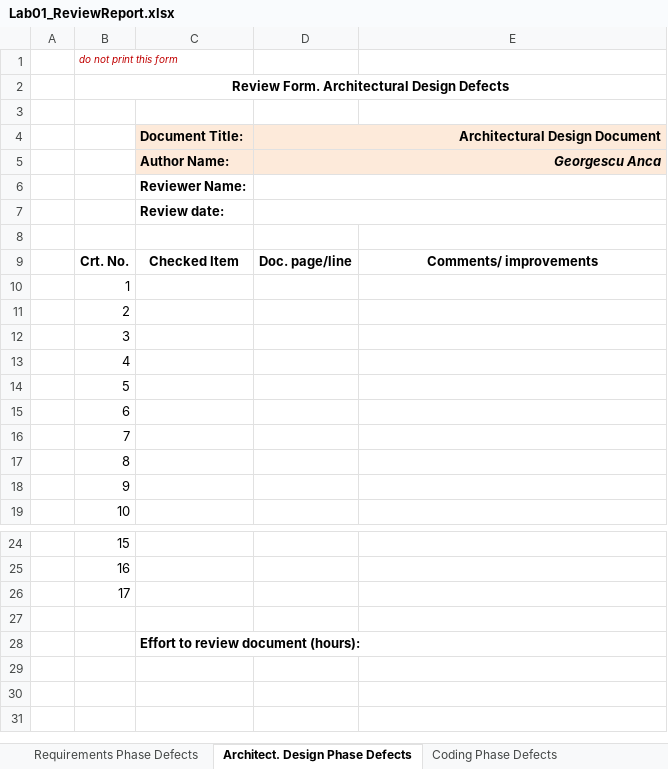
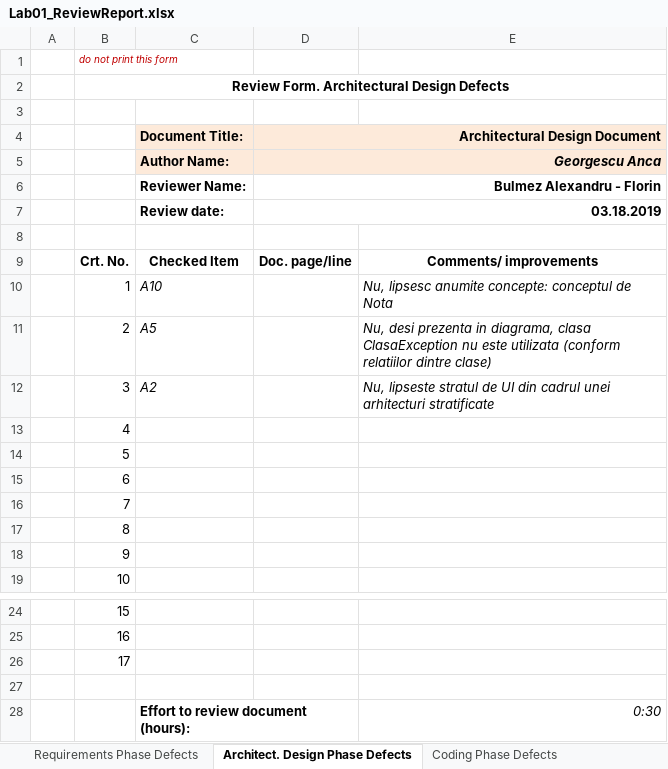
Before and after one commit to abulmez/VVSS, an Excel workbook: Docs/Lab01/Lab01_ReviewReport.xlsx, sheet Architect. Design Phase Defects, drawn as a sheet; only a part is shown, gaps mark what is left out; values as stored, in another font and other column widths than the file's, no borders; the diff names each change by its address in the sheet, - before the commit and + after, or states it on an @@ line.

```diff
--- a/Docs/Lab01/Lab01_ReviewReport.xlsx (sheet Architect. Design Phase Defects)
+++ b/Docs/Lab01/Lab01_ReviewReport.xlsx (sheet Architect. Design Phase Defects)
-D6 (Architectural Design Document): (empty)
+D6 (Architectural Design Document): Bulmez Alexandru - Florin
-D7 (Architectural Design Document): (empty)
+D7 (Architectural Design Document): 03.18.2019
-C10 (Document Title:): (empty)
+C10 (Document Title:): A10
-E10: (empty)
+E10: Nu, lipsesc anumite concepte: conceptul de Nota
-C11 (Document Title:): (empty)
+C11 (Document Title:): A5
-E11: (empty)
+E11: Nu, desi prezenta in diagrama, clasa ClasaException nu este utilizata (conform relatiilor dintre clase)
-C12 (Document Title:): (empty)
+C12 (Document Title:): A2
-E12: (empty)
+E12: Nu, lipseste stratul de UI din cadrul unei arhitecturi stratificate
-E28: (empty)
+E28: 0:30
```
Also changed, not shown: sheet Requirements Phase Defects, sheet Coding Phase Defects, 16 other files.
